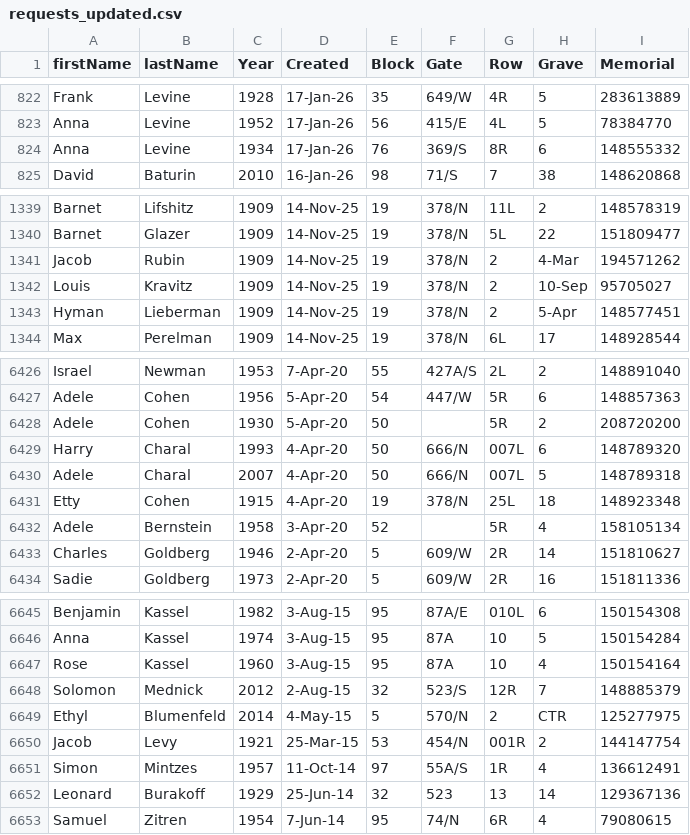
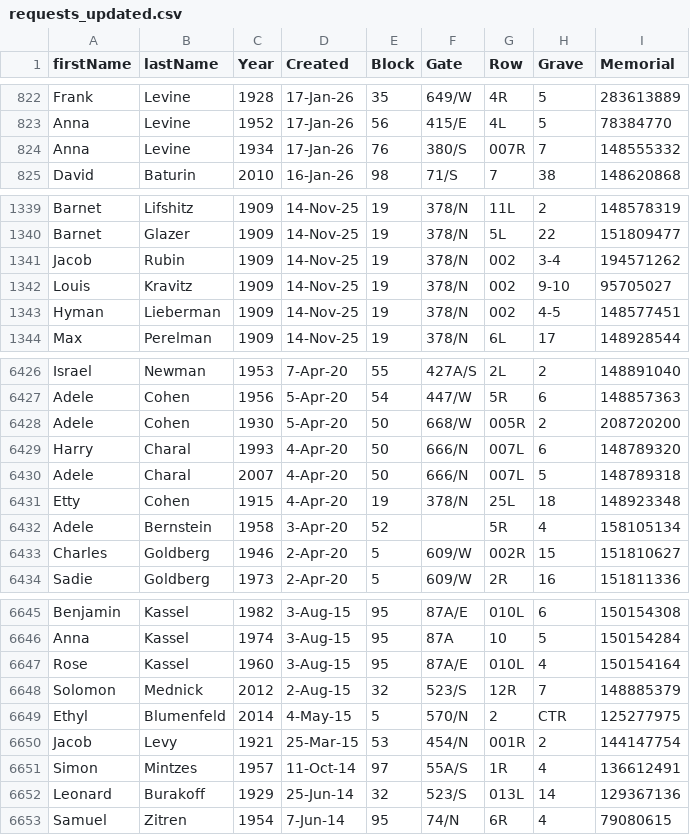
Before and after one commit to markrlondon/Old-Montefiore-Cemetery, a CSV file: requests_updated.csv, drawn as a sheet; only a part is shown, gaps mark what is left out; the diff covers the shown part only.

Commit message:
Add files via upload

```diff
--- a/requests_updated.csv
+++ b/requests_updated.csv
@@ -823,3 +823,3 @@ Frank,Levine,1928,17-Jan-26,35,649/W,4R,5,283613889
 Anna,Levine,1952,17-Jan-26,56,415/E,4L,5,78384770
-Anna,Levine,1934,17-Jan-26,76,369/S,8R,6,148555332
+Anna,Levine,1934,17-Jan-26,76,380/S,007R,7,148555332
 David,Baturin,2010,16-Jan-26,98,71/S,7,38,148620868
@@ -1340,5 +1340,5 @@ Barnet,Lifshitz,1909,14-Nov-25,19,378/N,11L,2,148578319
 Barnet,Glazer,1909,14-Nov-25,19,378/N,5L,22,151809477
-Jacob,Rubin,1909,14-Nov-25,19,378/N,2,4-Mar,194571262
-Louis,Kravitz,1909,14-Nov-25,19,378/N,2,10-Sep,95705027
-Hyman,Lieberman,1909,14-Nov-25,19,378/N,2,5-Apr,148577451
+Jacob,Rubin,1909,14-Nov-25,19,378/N,002,3-4,194571262
+Louis,Kravitz,1909,14-Nov-25,19,378/N,002,9-10,95705027
+Hyman,Lieberman,1909,14-Nov-25,19,378/N,002,4-5,148577451
 Max,Perelman,1909,14-Nov-25,19,378/N,6L,17,148928544
@@ -6427,3 +6427,3 @@ Israel,Newman,1953,7-Apr-20,55,427A/S,2L,2,148891040
 Adele,Cohen,1956,5-Apr-20,54,447/W,5R,6,148857363
-Adele,Cohen,1930,5-Apr-20,50,,5R,2,208720200
+Adele,Cohen,1930,5-Apr-20,50,668/W,005R,2,208720200
 Harry,Charal,1993,4-Apr-20,50,666/N,007L,6,148789320
@@ -6432,3 +6432,3 @@ Etty,Cohen,1915,4-Apr-20,19,378/N,25L,18,148923348
 Adele,Bernstein,1958,3-Apr-20,52,,5R,4,158105134
-Charles,Goldberg,1946,2-Apr-20,5,609/W,2R,14,151810627
+Charles,Goldberg,1946,2-Apr-20,5,609/W,002R,15,151810627
 Sadie,Goldberg,1973,2-Apr-20,5,609/W,2R,16,151811336
@@ -6646,3 +6646,3 @@ Benjamin,Kassel,1982,3-Aug-15,95,87A/E,010L,6,150154308
 Anna,Kassel,1974,3-Aug-15,95,87A,10,5,150154284
-Rose,Kassel,1960,3-Aug-15,95,87A,10,4,150154164
+Rose,Kassel,1960,3-Aug-15,95,87A/E,010L,4,150154164
 Solomon,Mednick,2012,2-Aug-15,32,523/S,12R,7,148885379
@@ -6651,3 +6651,3 @@ Jacob,Levy,1921,25-Mar-15,53,454/N,001R,2,144147754
 Simon,Mintzes,1957,11-Oct-14,97,55A/S,1R,4,136612491
-Leonard,Burakoff,1929,25-Jun-14,32,523,13,14,129367136
+Leonard,Burakoff,1929,25-Jun-14,32,523/S,013L,14,129367136
 Samuel,Zitren,1954,7-Jun-14,95,74/N,6R,4,79080615
```
Also changed, not shown: 86 edited cells elsewhere in this file.
